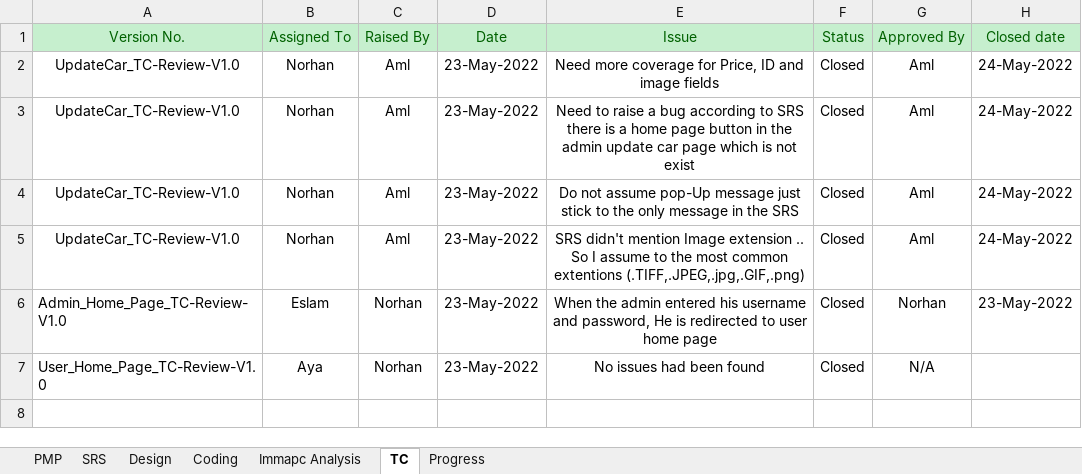
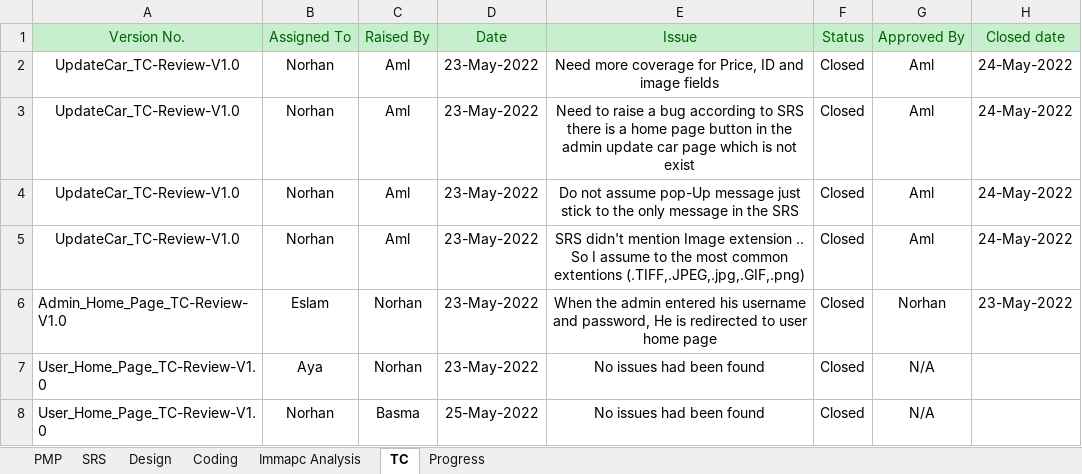
Before and after one commit to Aml-Nasser/Car-Bookings, an Excel workbook: Monitor and Control/Car-Reviews.xlsx, sheet TC, drawn as a sheet; values as stored, in another font and other column widths than the file's, no borders; conditional formats not drawn; the diff names each change by its address in the sheet, - before the commit and + after, or states it on an @@ line.

Commit message:
update Reviews

```diff
--- a/Monitor and Control/Car-Reviews.xlsx (sheet TC)
+++ b/Monitor and Control/Car-Reviews.xlsx (sheet TC)
+row 8: User_Home_Page_TC-Review-V1.0 | Norhan | Basma | 25-May-2022 | No issues had been found | Closed | N/A
```
Also changed, not shown: charts or pictures.
